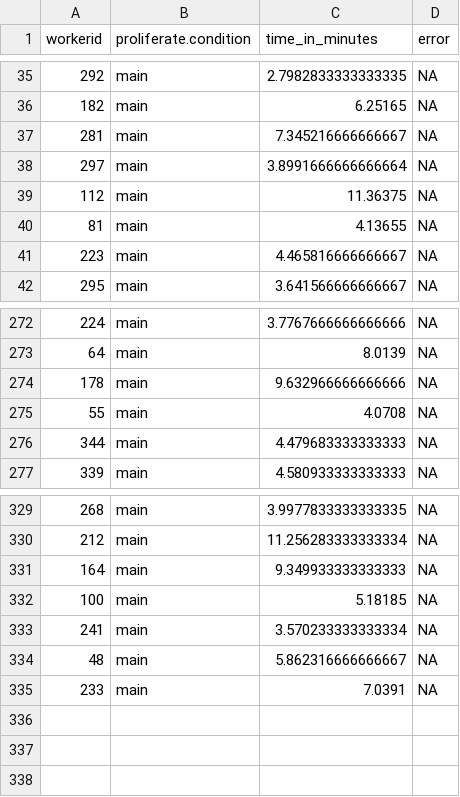
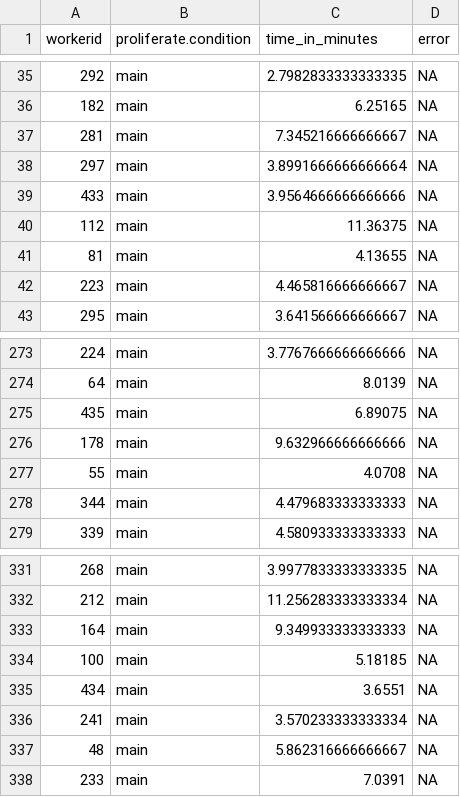
Before and after one commit to Taravat-Yazdani/PSE, a CSV file: Data/PSE-Main data/Cleaned data/PSE-time_in_minutes.csv, drawn as a sheet; only a part is shown, gaps mark what is left out.

```diff
--- a/Data/PSE-Main data/Cleaned data/PSE-time_in_minutes.csv
+++ b/Data/PSE-Main data/Cleaned data/PSE-time_in_minutes.csv
@@ -38,2 +38,3 @@ workerid,proliferate.condition,time_in_minutes,error
 297,main,3.8991666666666664,NA
+433,main,3.9564666666666666,NA
 112,main,11.36375,NA
@@ -273,2 +274,3 @@ workerid,proliferate.condition,time_in_minutes,error
 64,main,8.0139,NA
+435,main,6.89075,NA
 178,main,9.632966666666666,NA
@@ -332,2 +334,3 @@ workerid,proliferate.condition,time_in_minutes,error
 100,main,5.18185,NA
+434,main,3.6551,NA
 241,main,3.570233333333334,NA
```
Also changed, not shown: Data/PSE-Main data/Cleaned data/PSE-subject_information.csv, Data/PSE-Main data/Cleaned data/PSE-system.csv, 11 other files.
